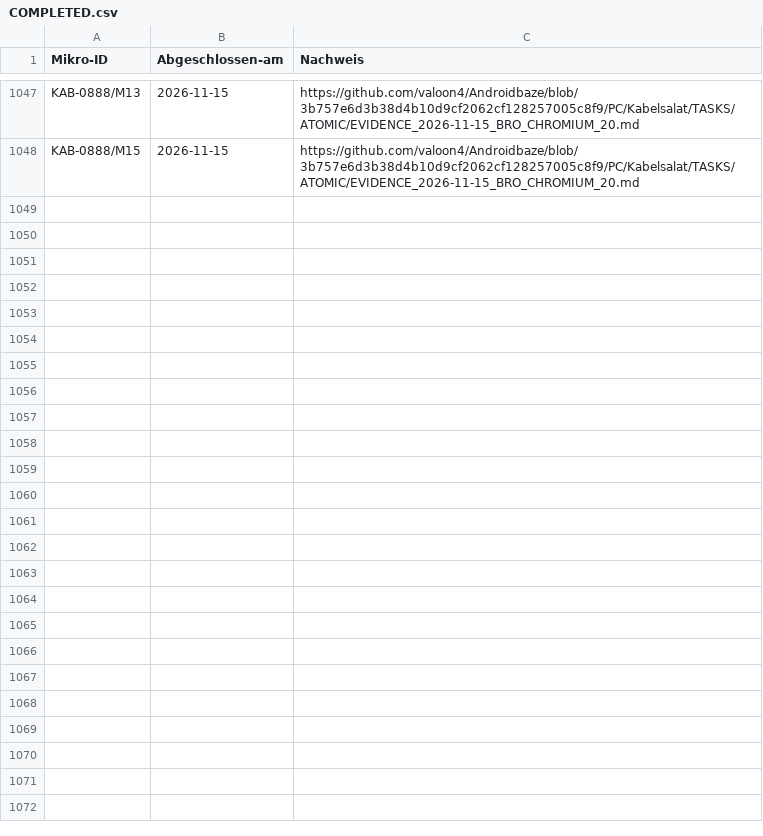
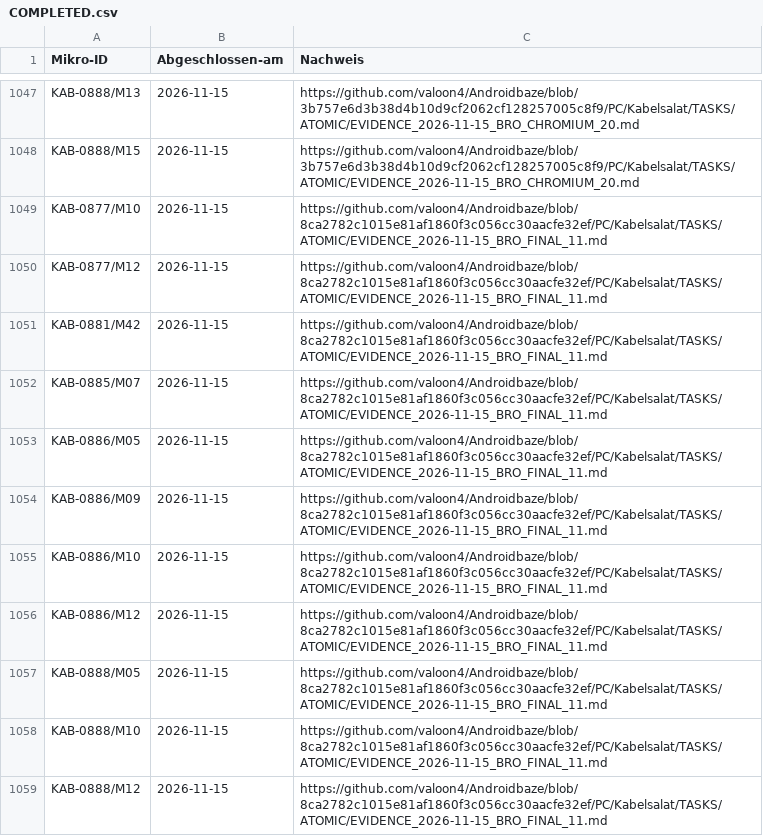
Before and after one commit to valoon4/Androidbaze, a CSV file: PC/Kabelsalat/TASKS/ATOMIC/COMPLETED.csv, drawn as a sheet; only a part is shown, gaps mark what is left out.

Commit message:
KAB-BRO complete 11 fully verified remaining technical microtasks from Chromium CI

```diff
--- a/PC/Kabelsalat/TASKS/ATOMIC/COMPLETED.csv
+++ b/PC/Kabelsalat/TASKS/ATOMIC/COMPLETED.csv
@@ -1048 +1048,12 @@ KAB-0888/M13;2026-11-15;https://github.com/valoon4/Androidbaze/blob/3b757e6d3b38
 KAB-0888/M15;2026-11-15;https://github.com/valoon4/Androidbaze/blob/3b757e6d3b38d4b10d9cf2062cf128257005c8f9/PC/Kabelsalat/TASKS/ATOMIC/EVIDENCE_2026-11-15_BRO_CHROMIUM_20.md
+KAB-0877/M10;2026-11-15;https://github.com/valoon4/Androidbaze/blob/8ca2782c1015e81af1860f3c056cc30aacfe32ef/PC/Kabelsalat/TASKS/ATOMIC/EVIDENCE_2026-11-15_BRO_FINAL_11.md
+KAB-0877/M12;2026-11-15;https://github.com/valoon4/Androidbaze/blob/8ca2782c1015e81af1860f3c056cc30aacfe32ef/PC/Kabelsalat/TASKS/ATOMIC/EVIDENCE_2026-11-15_BRO_FINAL_11.md
+KAB-0881/M42;2026-11-15;https://github.com/valoon4/Androidbaze/blob/8ca2782c1015e81af1860f3c056cc30aacfe32ef/PC/Kabelsalat/TASKS/ATOMIC/EVIDENCE_2026-11-15_BRO_FINAL_11.md
+KAB-0885/M07;2026-11-15;https://github.com/valoon4/Androidbaze/blob/8ca2782c1015e81af1860f3c056cc30aacfe32ef/PC/Kabelsalat/TASKS/ATOMIC/EVIDENCE_2026-11-15_BRO_FINAL_11.md
+KAB-0886/M05;2026-11-15;https://github.com/valoon4/Androidbaze/blob/8ca2782c1015e81af1860f3c056cc30aacfe32ef/PC/Kabelsalat/TASKS/ATOMIC/EVIDENCE_2026-11-15_BRO_FINAL_11.md
+KAB-0886/M09;2026-11-15;https://github.com/valoon4/Androidbaze/blob/8ca2782c1015e81af1860f3c056cc30aacfe32ef/PC/Kabelsalat/TASKS/ATOMIC/EVIDENCE_2026-11-15_BRO_FINAL_11.md
+KAB-0886/M10;2026-11-15;https://github.com/valoon4/Androidbaze/blob/8ca2782c1015e81af1860f3c056cc30aacfe32ef/PC/Kabelsalat/TASKS/ATOMIC/EVIDENCE_2026-11-15_BRO_FINAL_11.md
+KAB-0886/M12;2026-11-15;https://github.com/valoon4/Androidbaze/blob/8ca2782c1015e81af1860f3c056cc30aacfe32ef/PC/Kabelsalat/TASKS/ATOMIC/EVIDENCE_2026-11-15_BRO_FINAL_11.md
+KAB-0888/M05;2026-11-15;https://github.com/valoon4/Androidbaze/blob/8ca2782c1015e81af1860f3c056cc30aacfe32ef/PC/Kabelsalat/TASKS/ATOMIC/EVIDENCE_2026-11-15_BRO_FINAL_11.md
+KAB-0888/M10;2026-11-15;https://github.com/valoon4/Androidbaze/blob/8ca2782c1015e81af1860f3c056cc30aacfe32ef/PC/Kabelsalat/TASKS/ATOMIC/EVIDENCE_2026-11-15_BRO_FINAL_11.md
+KAB-0888/M12;2026-11-15;https://github.com/valoon4/Androidbaze/blob/8ca2782c1015e81af1860f3c056cc30aacfe32ef/PC/Kabelsalat/TASKS/ATOMIC/EVIDENCE_2026-11-15_BRO_FINAL_11.md
```
